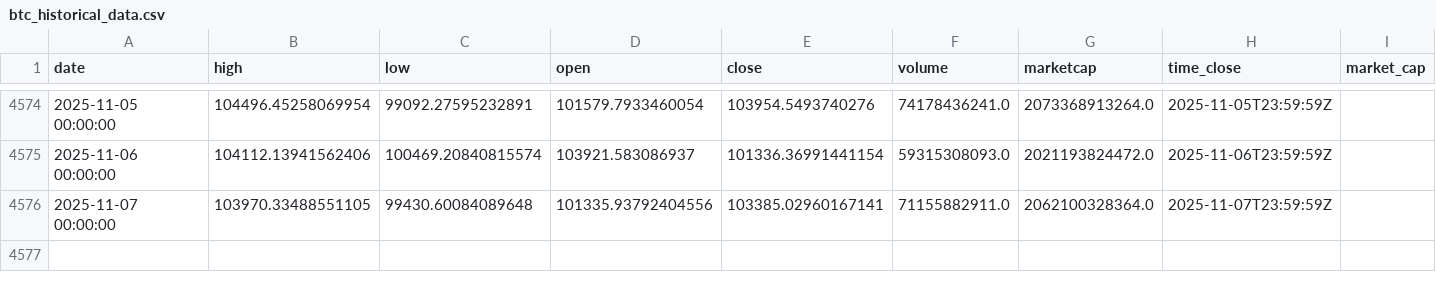
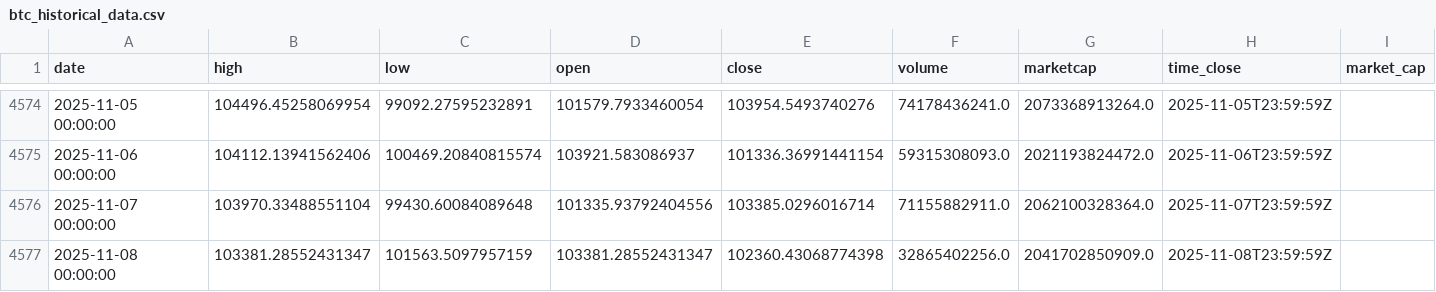
Before and after one commit to rey-dal/bitcoin, a CSV file: data/btc_historical_data.csv, drawn as a sheet; only a part is shown, gaps mark what is left out.

```diff
--- a/data/btc_historical_data.csv
+++ b/data/btc_historical_data.csv
@@ -4575,2 +4575,3 @@ date,high,low,open,close,volume,marketcap,time_close,market_cap
 2025-11-06 00:00:00,104112.13941562406,100469.20840815574,103921.583086937,101336.36991441154,59315308093.0,2021193824472.0,2025-11-06T23:59:59Z,
-2025-11-07 00:00:00,103970.33488551105,99430.60084089648,101335.93792404556,103385.02960167141,71155882911.0,2062100328364.0,2025-11-07T23:59:59Z,
+2025-11-07 00:00:00,103970.33488551104,99430.60084089648,101335.93792404556,103385.0296016714,71155882911.0,2062100328364.0,2025-11-07T23:59:59Z,
+2025-11-08 00:00:00,103381.28552431347,101563.5097957159,103381.28552431347,102360.43068774398,32865402256.0,2041702850909.0,2025-11-08T23:59:59Z,
```
Also changed, not shown: data/combined_predictions.csv, data/preprocessed_data.csv, 4 other files.
